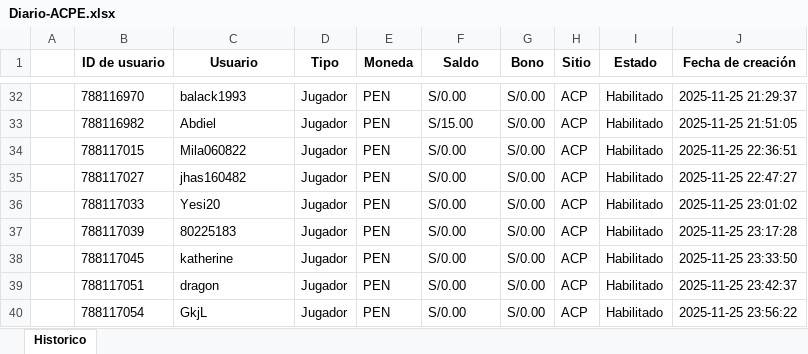
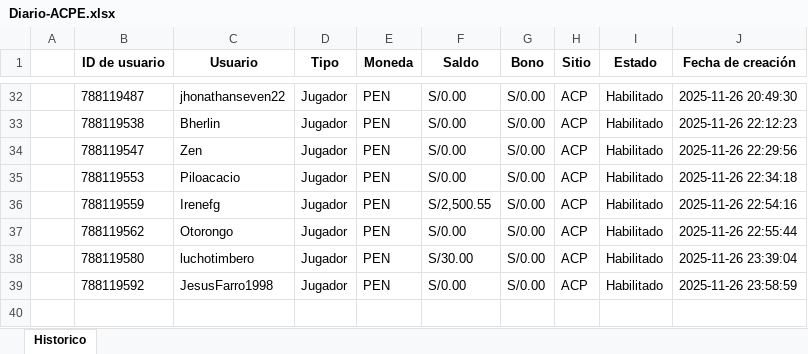
Before and after one commit to james5777/FTD-s-Aciertala, an Excel workbook: Archivos/Diario-ACPE.xlsx, sheet Historico, drawn as a sheet; only a part is shown, gaps mark what is left out; values as stored, in another font and other column widths than the file's, no borders; removed rows and columns are numbered as before the commit, all else as after; the diff covers the shown part only; the diff names each change by its address in the sheet, - before the commit and + after, or states it on an @@ line.

```diff
--- a/Archivos/Diario-ACPE.xlsx (sheet Historico)
+++ b/Archivos/Diario-ACPE.xlsx (sheet Historico)
-B32 (ID de usuario): 788116970
+B32 (ID de usuario): 788119487
-C32 (Usuario): balack1993
+C32 (Usuario): jhonathanseven22
-J32 (Fecha de creación): 2025-11-25 21:29:37
+J32 (Fecha de creación): 2025-11-26 20:49:30
-row 33:  | 788116982 | Abdiel | Jugador | PEN | S/15.00 | S/0.00 | ACP | Habilitado | 2025-11-25 21:51:05
-B33 (ID de usuario): 788117015
+B33 (ID de usuario): 788119538
-C33 (Usuario): Mila060822
+C33 (Usuario): Bherlin
-J33 (Fecha de creación): 2025-11-25 22:36:51
+J33 (Fecha de creación): 2025-11-26 22:12:23
-B34 (ID de usuario): 788117027
+B34 (ID de usuario): 788119547
-C34 (Usuario): jhas160482
+C34 (Usuario): Zen
-J34 (Fecha de creación): 2025-11-25 22:47:27
+J34 (Fecha de creación): 2025-11-26 22:29:56
-B35 (ID de usuario): 788117033
+B35 (ID de usuario): 788119553
-C35 (Usuario): Yesi20
+C35 (Usuario): Piloacacio
-J35 (Fecha de creación): 2025-11-25 23:01:02
+J35 (Fecha de creación): 2025-11-26 22:34:18
-B36 (ID de usuario): 788117039
+B36 (ID de usuario): 788119559
-C36 (Usuario): 80225183
+C36 (Usuario): Irenefg
-F36 (Saldo): S/0.00
+F36 (Saldo): S/2,500.55
-J36 (Fecha de creación): 2025-11-25 23:17:28
+J36 (Fecha de creación): 2025-11-26 22:54:16
-B37 (ID de usuario): 788117045
+B37 (ID de usuario): 788119562
-C37 (Usuario): katherine
+C37 (Usuario): Otorongo
-J37 (Fecha de creación): 2025-11-25 23:33:50
+J37 (Fecha de creación): 2025-11-26 22:55:44
-B38 (ID de usuario): 788117051
+B38 (ID de usuario): 788119580
-C38 (Usuario): dragon
+C38 (Usuario): luchotimbero
-F38 (Saldo): S/0.00
+F38 (Saldo): S/30.00
-J38 (Fecha de creación): 2025-11-25 23:42:37
+J38 (Fecha de creación): 2025-11-26 23:39:04
-B39 (ID de usuario): 788117054
+B39 (ID de usuario): 788119592
-C39 (Usuario): GkjL
+C39 (Usuario): JesusFarro1998
-J39 (Fecha de creación): 2025-11-25 23:56:22
+J39 (Fecha de creación): 2025-11-26 23:58:59
```
Also changed, not shown: 94 edited cells elsewhere in this sheet, Algoritmo_ftd_aciertala_peru.xlsx, 4 other files.
